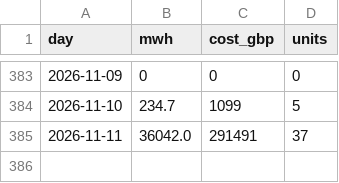
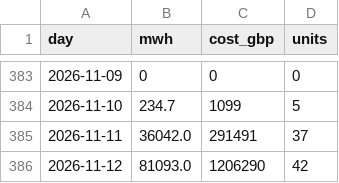
Before and after one commit to RafiHowlader2004/uk-wind-curtailment, a CSV file: data/daily.csv, drawn as a sheet; only a part is shown, gaps mark what is left out; the diff names each change by its address in the sheet, - before the commit and + after, or states it on an @@ line.

```diff
--- a/data/daily.csv
+++ b/data/daily.csv
+row 386: 2026-11-12 | 81093.0 | 1206290 | 42
```
Also changed, not shown: data/by_farm.csv.
